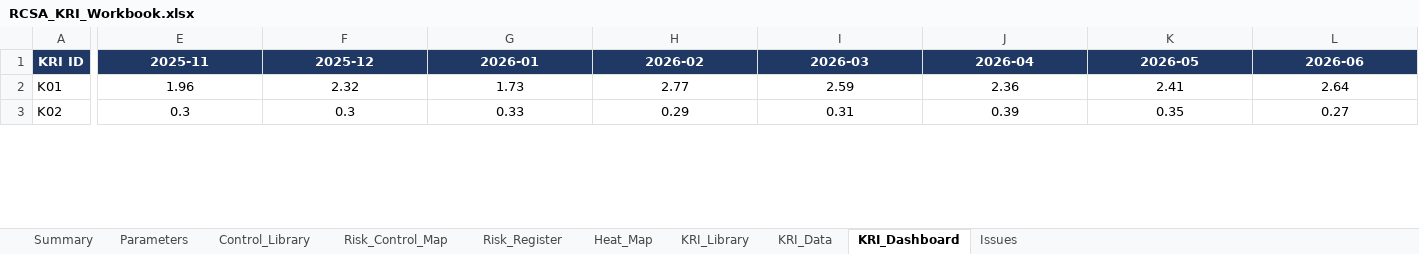
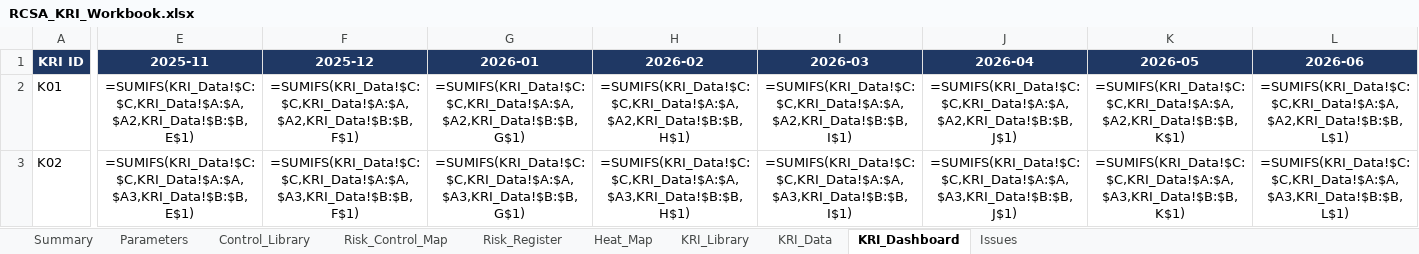
Before and after one commit to btanmay1/RCSA-KRI-Dashboard, an Excel workbook: excel/RCSA_KRI_Workbook.xlsx, sheet KRI_Dashboard, drawn as a sheet; only a part is shown, gaps mark what is left out; values as stored, in another font and other column widths than the file's, no borders; formulas without a stored value are shown as written; conditional formats not drawn; the diff covers the shown part only; the diff names each change by its address in the sheet, - before the commit and + after, or states it on an @@ line.

```diff
--- a/excel/RCSA_KRI_Workbook.xlsx (sheet KRI_Dashboard)
+++ b/excel/RCSA_KRI_Workbook.xlsx (sheet KRI_Dashboard)
-E2 (2025-11): 1.96
+E2 (2025-11): =SUMIFS(KRI_Data!$C:$C,KRI_Data!$A:$A,$A2,KRI_Data!$B:$B,E$1)
-F2 (2025-12): 2.32
+F2 (2025-12): =SUMIFS(KRI_Data!$C:$C,KRI_Data!$A:$A,$A2,KRI_Data!$B:$B,F$1)
-G2 (2026-01): 1.73
+G2 (2026-01): =SUMIFS(KRI_Data!$C:$C,KRI_Data!$A:$A,$A2,KRI_Data!$B:$B,G$1)
-H2 (2026-02): 2.77
+H2 (2026-02): =SUMIFS(KRI_Data!$C:$C,KRI_Data!$A:$A,$A2,KRI_Data!$B:$B,H$1)
-I2 (2026-03): 2.59
+I2 (2026-03): =SUMIFS(KRI_Data!$C:$C,KRI_Data!$A:$A,$A2,KRI_Data!$B:$B,I$1)
-J2 (2026-04): 2.36
+J2 (2026-04): =SUMIFS(KRI_Data!$C:$C,KRI_Data!$A:$A,$A2,KRI_Data!$B:$B,J$1)
-K2 (2026-05): 2.41
+K2 (2026-05): =SUMIFS(KRI_Data!$C:$C,KRI_Data!$A:$A,$A2,KRI_Data!$B:$B,K$1)
-L2 (2026-06): 2.64
+L2 (2026-06): =SUMIFS(KRI_Data!$C:$C,KRI_Data!$A:$A,$A2,KRI_Data!$B:$B,L$1)
-E3 (2025-11): 0.3
+E3 (2025-11): =SUMIFS(KRI_Data!$C:$C,KRI_Data!$A:$A,$A3,KRI_Data!$B:$B,E$1)
-F3 (2025-12): 0.3
+F3 (2025-12): =SUMIFS(KRI_Data!$C:$C,KRI_Data!$A:$A,$A3,KRI_Data!$B:$B,F$1)
-G3 (2026-01): 0.33
+G3 (2026-01): =SUMIFS(KRI_Data!$C:$C,KRI_Data!$A:$A,$A3,KRI_Data!$B:$B,G$1)
-H3 (2026-02): 0.29
+H3 (2026-02): =SUMIFS(KRI_Data!$C:$C,KRI_Data!$A:$A,$A3,KRI_Data!$B:$B,H$1)
-I3 (2026-03): 0.31
+I3 (2026-03): =SUMIFS(KRI_Data!$C:$C,KRI_Data!$A:$A,$A3,KRI_Data!$B:$B,I$1)
-J3 (2026-04): 0.39
+J3 (2026-04): =SUMIFS(KRI_Data!$C:$C,KRI_Data!$A:$A,$A3,KRI_Data!$B:$B,J$1)
-K3 (2026-05): 0.35
+K3 (2026-05): =SUMIFS(KRI_Data!$C:$C,KRI_Data!$A:$A,$A3,KRI_Data!$B:$B,K$1)
-L3 (2026-06): 0.27
+L3 (2026-06): =SUMIFS(KRI_Data!$C:$C,KRI_Data!$A:$A,$A3,KRI_Data!$B:$B,L$1)
```
Also changed, not shown: 164 edited cells elsewhere in this sheet, sheet KRI_Data, sheet Risk_Register, sheet Heat_Map, sheet Control_Library, sheet Issues, sheet Risk_Control_Map, 1 more sheet, 5 other files.
